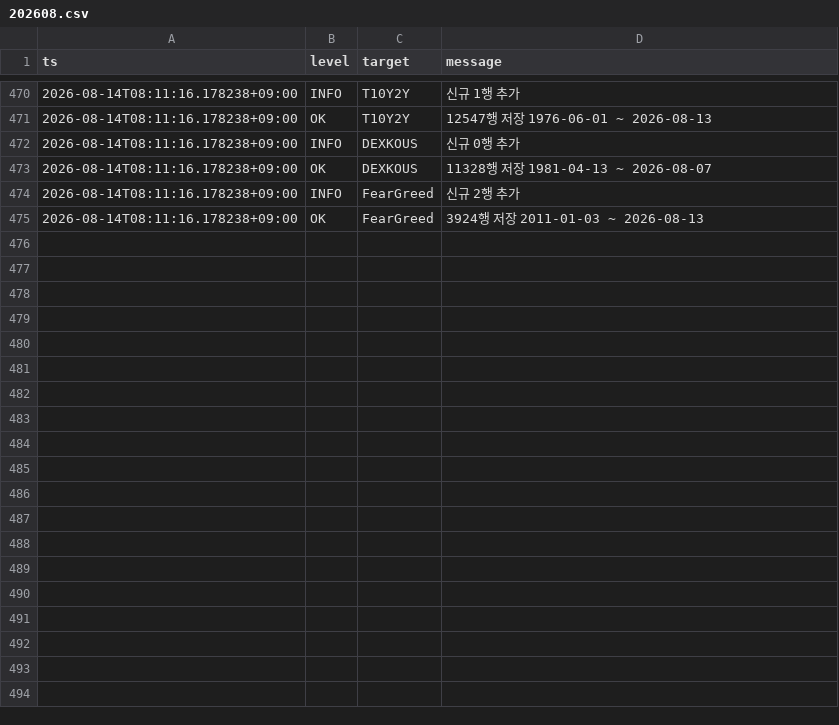
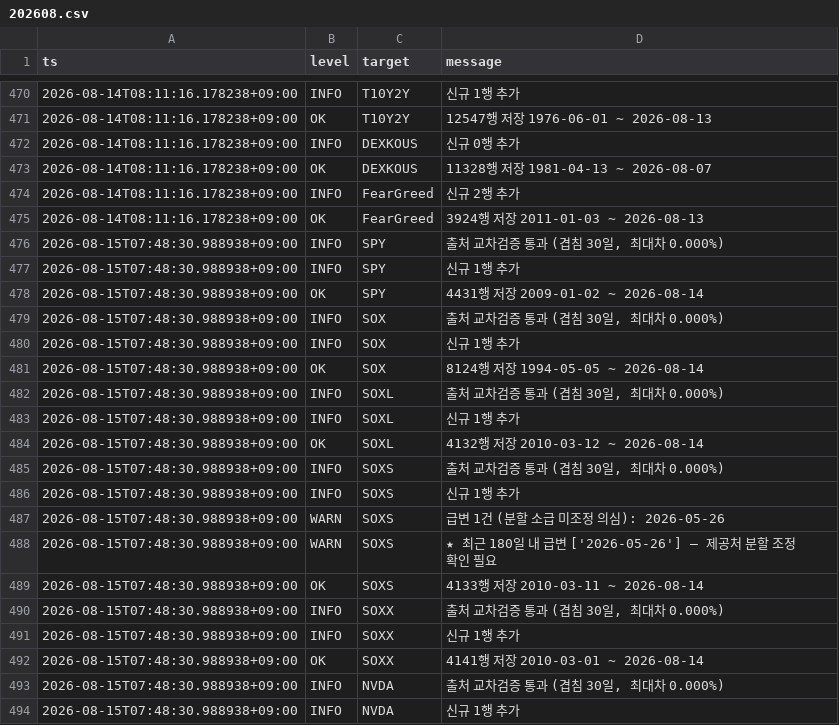
Before and after one commit to SANGMOLEE/soxl-data, a CSV file: logs/202608.csv, drawn as a sheet; only a part is shown, gaps mark what is left out; the diff covers the shown part only; the diff names each change by its address in the sheet, - before the commit and + after, or states it on an @@ line.

Commit message:
data: 2026-08-14 [WARN]

```diff
--- a/logs/202608.csv
+++ b/logs/202608.csv
+row 476: 2026-08-15T07:48:30.988938+09:00 | INFO | SPY | 출처 교차검증 통과 (겹침 30일, 최대차 0.000%)
+row 477: 2026-08-15T07:48:30.988938+09:00 | INFO | SPY | 신규 1행 추가
+row 478: 2026-08-15T07:48:30.988938+09:00 | OK | SPY | 4431행 저장 2009-01-02 ~ 2026-08-14
+row 479: 2026-08-15T07:48:30.988938+09:00 | INFO | SOX | 출처 교차검증 통과 (겹침 30일, 최대차 0.000%)
+row 480: 2026-08-15T07:48:30.988938+09:00 | INFO | SOX | 신규 1행 추가
+row 481: 2026-08-15T07:48:30.988938+09:00 | OK | SOX | 8124행 저장 1994-05-05 ~ 2026-08-14
+row 482: 2026-08-15T07:48:30.988938+09:00 | INFO | SOXL | 출처 교차검증 통과 (겹침 30일, 최대차 0.000%)
+row 483: 2026-08-15T07:48:30.988938+09:00 | INFO | SOXL | 신규 1행 추가
+row 484: 2026-08-15T07:48:30.988938+09:00 | OK | SOXL | 4132행 저장 2010-03-12 ~ 2026-08-14
+row 485: 2026-08-15T07:48:30.988938+09:00 | INFO | SOXS | 출처 교차검증 통과 (겹침 30일, 최대차 0.000%)
+row 486: 2026-08-15T07:48:30.988938+09:00 | INFO | SOXS | 신규 1행 추가
+row 487: 2026-08-15T07:48:30.988938+09:00 | WARN | SOXS | 급변 1건 (분할 소급 미조정 의심): 2026-05-26
+row 488: 2026-08-15T07:48:30.988938+09:00 | WARN | SOXS | ★ 최근 180일 내 급변 ['2026-05-26'] — 제공처 분할 조정 확인 필요
+row 489: 2026-08-15T07:48:30.988938+09:00 | OK | SOXS | 4133행 저장 2010-03-11 ~ 2026-08-14
+row 490: 2026-08-15T07:48:30.988938+09:00 | INFO | SOXX | 출처 교차검증 통과 (겹침 30일, 최대차 0.000%)
+row 491: 2026-08-15T07:48:30.988938+09:00 | INFO | SOXX | 신규 1행 추가
+row 492: 2026-08-15T07:48:30.988938+09:00 | OK | SOXX | 4141행 저장 2010-03-01 ~ 2026-08-14
+row 493: 2026-08-15T07:48:30.988938+09:00 | INFO | NVDA | 출처 교차검증 통과 (겹침 30일, 최대차 0.000%)
+row 494: 2026-08-15T07:48:30.988938+09:00 | INFO | NVDA | 신규 1행 추가
```
Also changed, not shown: 21 added rows elsewhere in this file, data/prices/QQQ.csv, data/prices/SOXL.csv, 12 other files.
